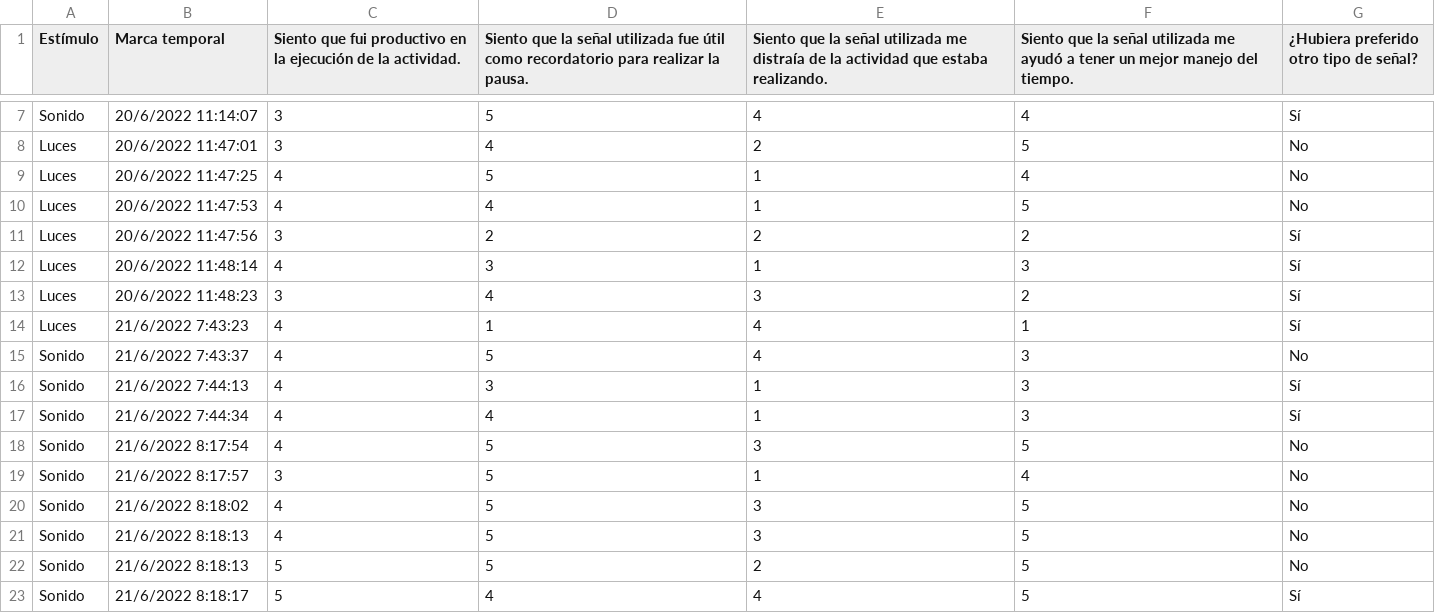
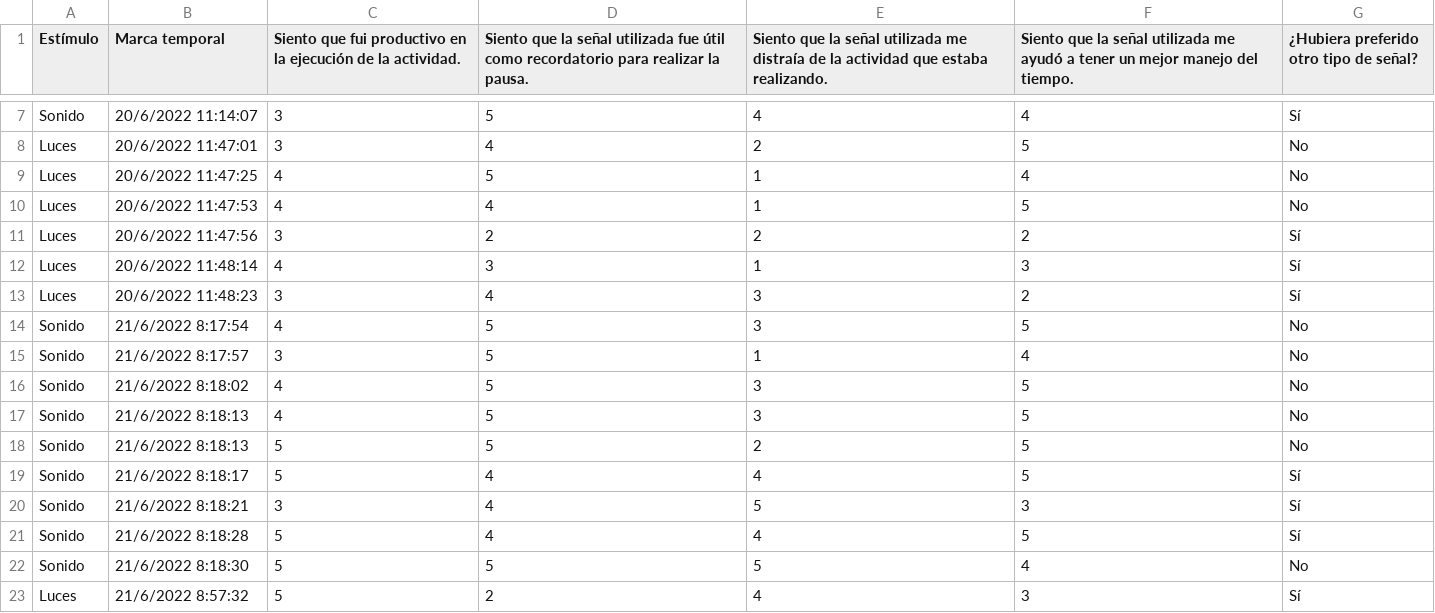
Before and after one commit to UCRInvestigacionCC/investigacion, a CSV file: Evaluación_de_productividad_con_estímulo.csv, drawn as a sheet; only a part is shown, gaps mark what is left out; the shorter side is filled out with more unchanged rows; the diff names each change by its address in the sheet, - before the commit and + after, or states it on an @@ line.

Commit message:
Add files via upload

```diff
--- a/Evaluación_de_productividad_con_estímulo.csv
+++ b/Evaluación_de_productividad_con_estímulo.csv
-row 14: Luces | 21/6/2022 7:43:23 | 4 | 1 | 4 | 1 | Sí
-row 15: Sonido | 21/6/2022 7:43:37 | 4 | 5 | 4 | 3 | No
-row 16: Sonido | 21/6/2022 7:44:13 | 4 | 3 | 1 | 3 | Sí
-row 17: Sonido | 21/6/2022 7:44:34 | 4 | 4 | 1 | 3 | Sí
```
